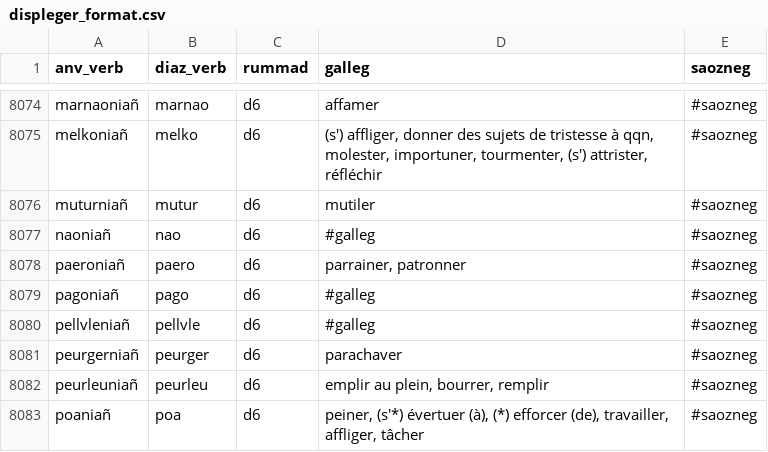
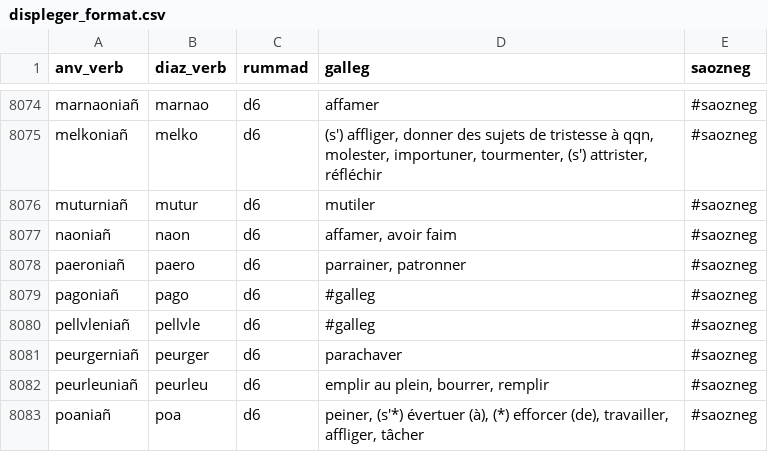
Before and after one commit to Drouizig/displeger-verbou, a CSV file: data/displeger_format.csv, drawn as a sheet; only a part is shown, gaps mark what is left out.

Commit message:
Update data from web

```diff
--- a/data/displeger_format.csv
+++ b/data/displeger_format.csv
@@ -8076,3 +8076,3 @@ melkoniañ;melko;d6;(s') affliger, donner des sujets de tristesse à qqn, molest
 muturniañ;mutur;d6;mutiler;#saozneg
-naoniañ;nao;d6;#galleg;#saozneg
+naoniañ;naon;d6;affamer, avoir faim;#saozneg
 paeroniañ;paero;d6;parrainer, patronner;#saozneg
```
